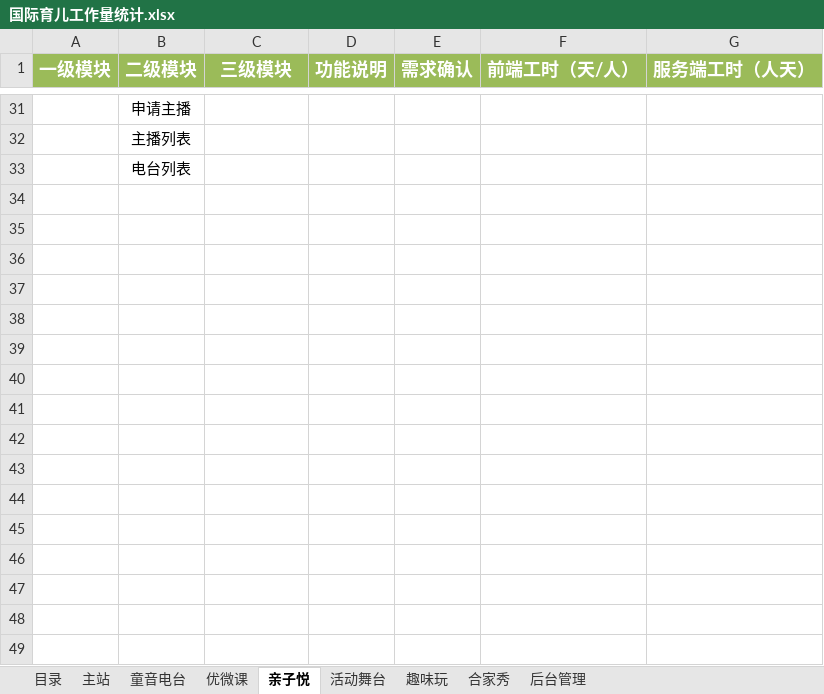
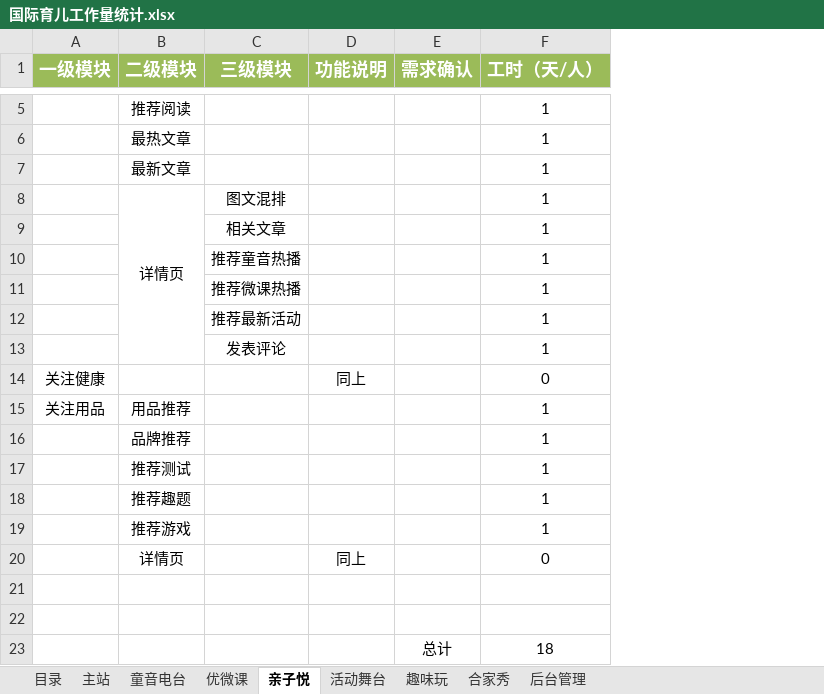
Before and after one commit to mobi2010/ProjectRequirement, an Excel workbook: InternationalChild/国际育儿工作量统计.xlsx, sheet 亲子悦, drawn as a sheet; only a part is shown, gaps mark what is left out; values as stored, in another font and other column widths than the file's, no borders; removed rows and columns are numbered as before the commit, all else as after; the diff covers the shown part only; the diff names each change by its address in the sheet, - before the commit and + after, or states it on an @@ line.

```diff
--- a/InternationalChild/国际育儿工作量统计.xlsx (sheet 亲子悦)
+++ b/InternationalChild/国际育儿工作量统计.xlsx (sheet 亲子悦)
-column F (前端工时（天/人）), empty
-column G (服务端工时（人天）), empty
+column F (工时（天/人）), rows 5-7: all 1
-B5 (二级模块): 申请主播
+B5 (二级模块): 推荐阅读
-B6 (二级模块): 主播列表
+B6 (二级模块): 最热文章
-B7 (二级模块): 电台列表
+B7 (二级模块): 最新文章
+row 8:  | 详情页 | 图文混排 |  |  | 1
+row 9:  |  | 相关文章 |  |  | 1
+row 10:  |  | 推荐童音热播 |  |  | 1
+row 11:  |  | 推荐微课热播 |  |  | 1
+row 12:  |  | 推荐最新活动 |  |  | 1
+row 13:  |  | 发表评论 |  |  | 1
+row 14: 关注健康 |  |  | 同上 |  | 0
+row 15: 关注用品 | 用品推荐 |  |  |  | 1
+row 16:  | 品牌推荐 |  |  |  | 1
+row 17:  | 推荐测试 |  |  |  | 1
+row 18:  | 推荐趣题 |  |  |  | 1
+row 19:  | 推荐游戏 |  |  |  | 1
+row 20:  | 详情页 |  | 同上 |  | 0
+row 21: (empty)
+row 22: (empty)
+row 23:  |  |  |  | 总计 | 18
```
Also changed, not shown: 1 added row and 27 removed rows elsewhere in this sheet, sheet 趣味玩, sheet 活动舞台, sheet 合家秀.
